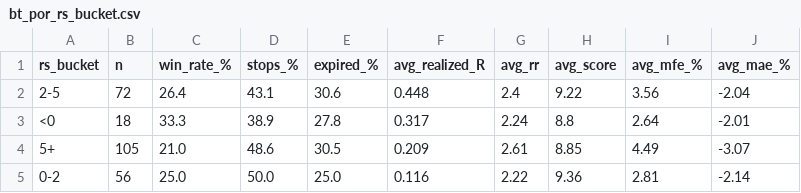
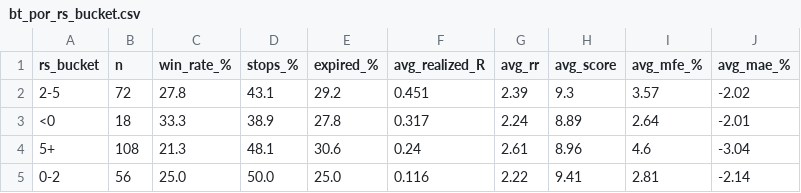
Before and after one commit to ronaldfj/nyse_price_alerts, a CSV file: backtest_output/bt_por_rs_bucket.csv, drawn as a sheet.

```diff
--- a/backtest_output/bt_por_rs_bucket.csv
+++ b/backtest_output/bt_por_rs_bucket.csv
@@ -1,5 +1,5 @@
 rs_bucket,n,win_rate_%,stops_%,expired_%,avg_realized_R,avg_rr,avg_score,avg_mfe_%,avg_mae_%
-2-5,72,26.4,43.1,30.6,0.448,2.4,9.22,3.56,-2.04
-<0,18,33.3,38.9,27.8,0.317,2.24,8.8,2.64,-2.01
-5+,105,21.0,48.6,30.5,0.209,2.61,8.85,4.49,-3.07
-0-2,56,25.0,50.0,25.0,0.116,2.22,9.36,2.81,-2.14
+2-5,72,27.8,43.1,29.2,0.451,2.39,9.3,3.57,-2.02
+<0,18,33.3,38.9,27.8,0.317,2.24,8.89,2.64,-2.01
+5+,108,21.3,48.1,30.6,0.24,2.61,8.96,4.6,-3.04
+0-2,56,25.0,50.0,25.0,0.116,2.22,9.41,2.81,-2.14
```
Also changed, not shown: backtest_output/backtest_trades.csv, backtest_output/bt_por_ano.csv, 8 other files.
